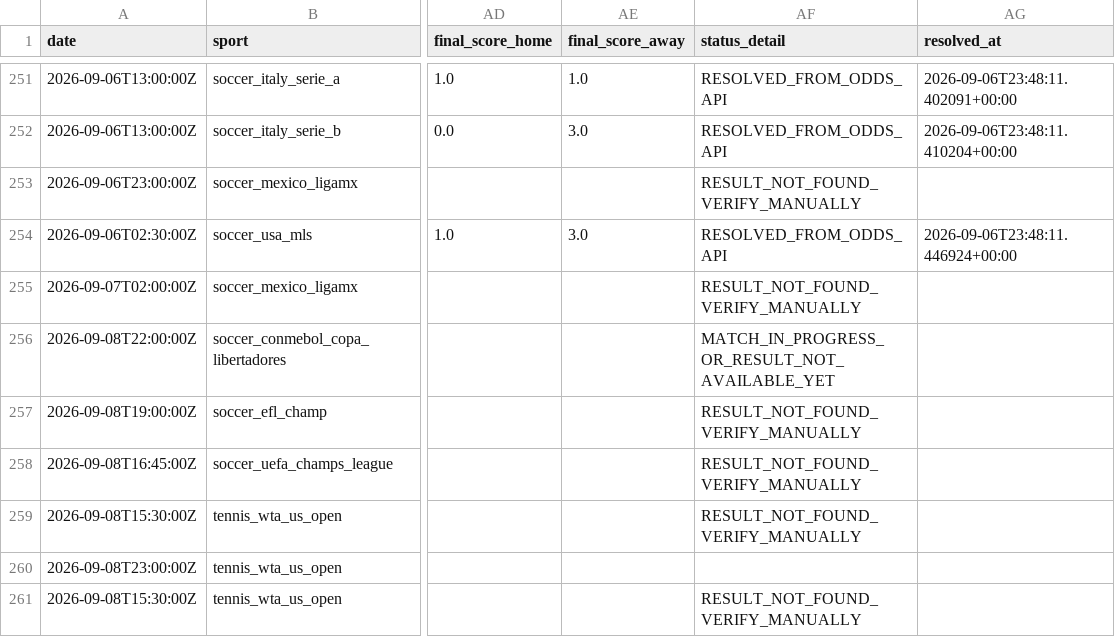
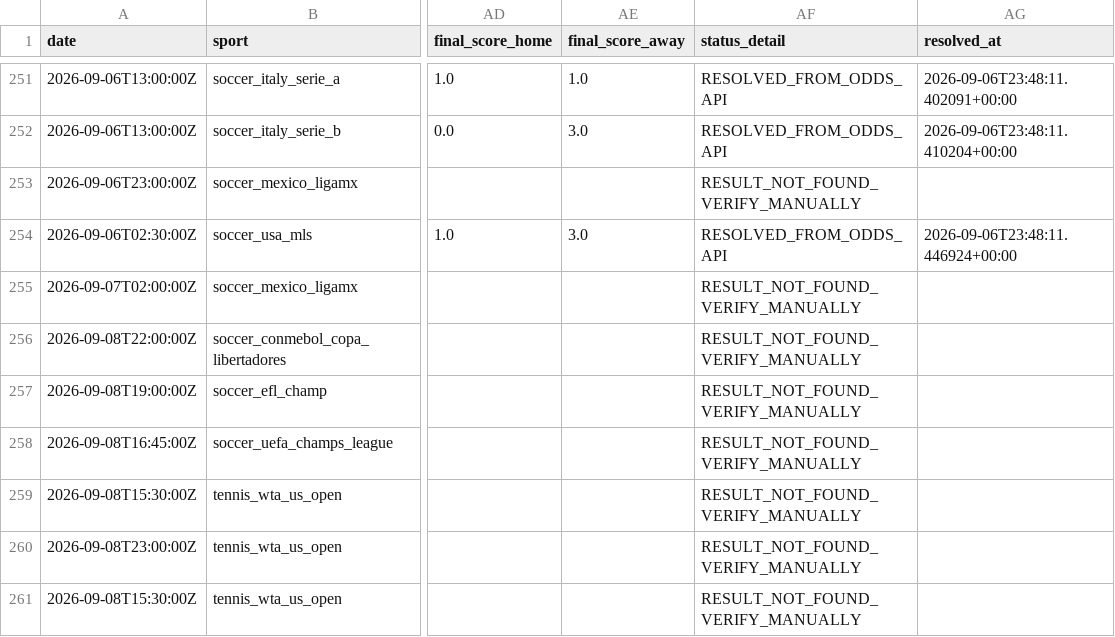
Before and after one commit to lazered543/ParisSportifs_IA_Ultime, a CSV file: tracking_results.csv, drawn as a sheet; only a part is shown, gaps mark what is left out; the diff covers the shown part only; the diff names each change by its address in the sheet, - before the commit and + after, or states it on an @@ line.

```diff
--- a/tracking_results.csv
+++ b/tracking_results.csv
-AF256 (status_detail): MATCH_IN_PROGRESS_OR_RESULT_NOT_AVAILABLE_YET
+AF256 (status_detail): RESULT_NOT_FOUND_VERIFY_MANUALLY
-AF260 (status_detail): (empty)
+AF260 (status_detail): RESULT_NOT_FOUND_VERIFY_MANUALLY
```
Also changed, not shown: 1 added row and 3 edited cells elsewhere in this file, data/predictions/value_bets_today.csv, 1 other file.
